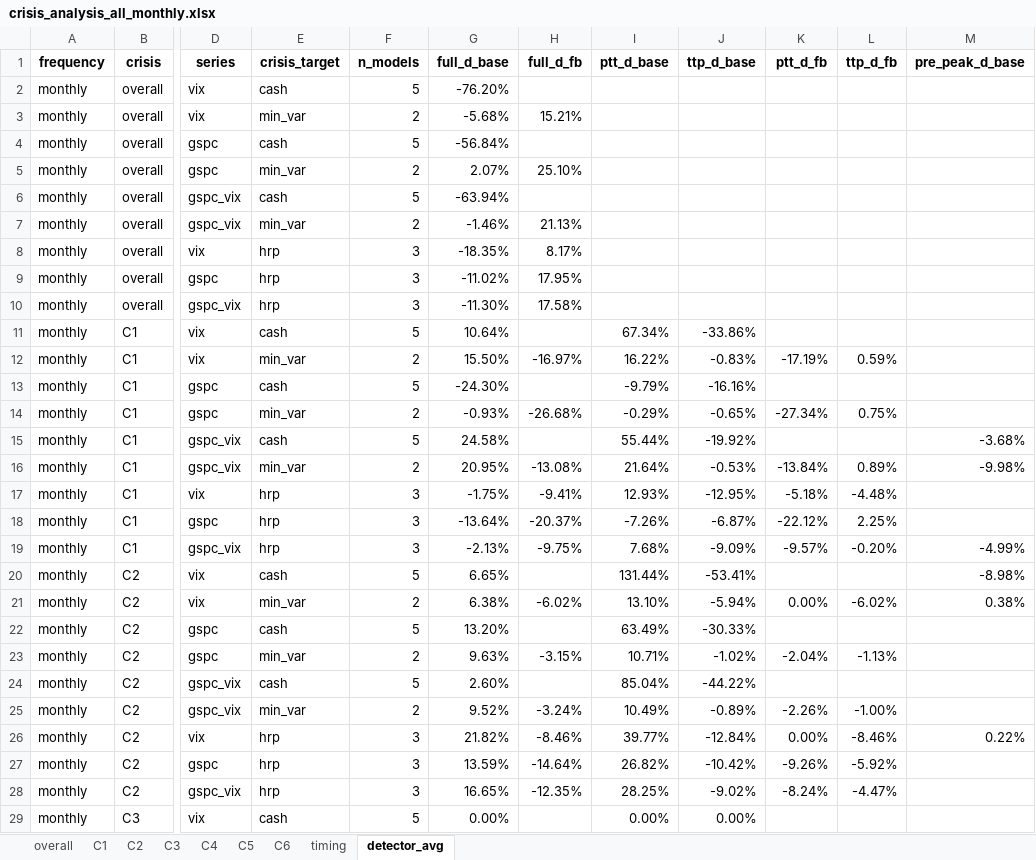
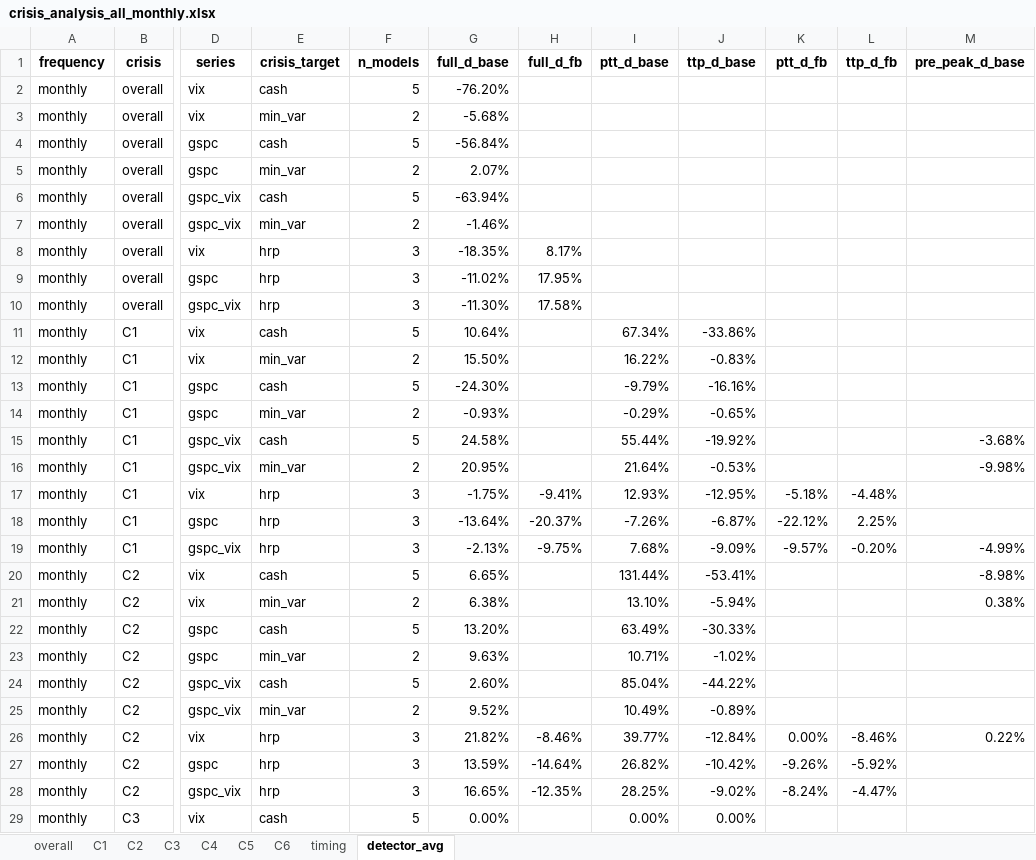
Before and after one commit to loewbenedikt01/Python, an Excel workbook: Paper/_output/_comparison/crisis_analysis_all_monthly.xlsx, sheet detector_avg, drawn as a sheet; only a part is shown, gaps mark what is left out; values as stored, in another font and other column widths than the file's, no borders; the diff covers the shown part only; the diff names each change by its address in the sheet, - before the commit and + after, or states it on an @@ line.

```diff
--- a/Paper/_output/_comparison/crisis_analysis_all_monthly.xlsx (sheet detector_avg)
+++ b/Paper/_output/_comparison/crisis_analysis_all_monthly.xlsx (sheet detector_avg)
-H3 (full_d_fb): 15.21%
+H3 (full_d_fb): (empty)
-H5 (full_d_fb): 25.10%
+H5 (full_d_fb): (empty)
-H7 (full_d_fb): 21.13%
+H7 (full_d_fb): (empty)
-H12 (full_d_fb): -16.97%
+H12 (full_d_fb): (empty)
-K12 (ptt_d_fb): -17.19%
+K12 (ptt_d_fb): (empty)
-L12 (ttp_d_fb): 0.59%
+L12 (ttp_d_fb): (empty)
-H14 (full_d_fb): -26.68%
+H14 (full_d_fb): (empty)
-K14 (ptt_d_fb): -27.34%
+K14 (ptt_d_fb): (empty)
-L14 (ttp_d_fb): 0.75%
+L14 (ttp_d_fb): (empty)
-H16 (full_d_fb): -13.08%
+H16 (full_d_fb): (empty)
-K16 (ptt_d_fb): -13.84%
+K16 (ptt_d_fb): (empty)
-L16 (ttp_d_fb): 0.89%
+L16 (ttp_d_fb): (empty)
-H21 (full_d_fb): -6.02%
+H21 (full_d_fb): (empty)
-K21 (ptt_d_fb): 0.00%
+K21 (ptt_d_fb): (empty)
-L21 (ttp_d_fb): -6.02%
+L21 (ttp_d_fb): (empty)
-H23 (full_d_fb): -3.15%
+H23 (full_d_fb): (empty)
-K23 (ptt_d_fb): -2.04%
+K23 (ptt_d_fb): (empty)
-L23 (ttp_d_fb): -1.13%
+L23 (ttp_d_fb): (empty)
-H25 (full_d_fb): -3.24%
+H25 (full_d_fb): (empty)
-K25 (ptt_d_fb): -2.26%
+K25 (ptt_d_fb): (empty)
-L25 (ttp_d_fb): -1.00%
+L25 (ttp_d_fb): (empty)
```
Also changed, not shown: 36 edited cells elsewhere in this sheet, sheet overall, sheet C6, sheet C3, sheet C4, sheet C2, sheet C1, 1 more sheet, Paper/_output/_comparison/crisis_analysis_all_quarterly.xlsx, Paper/_output/_comparison/crisis_analysis_all_yearly.xlsx, 42 other files.
